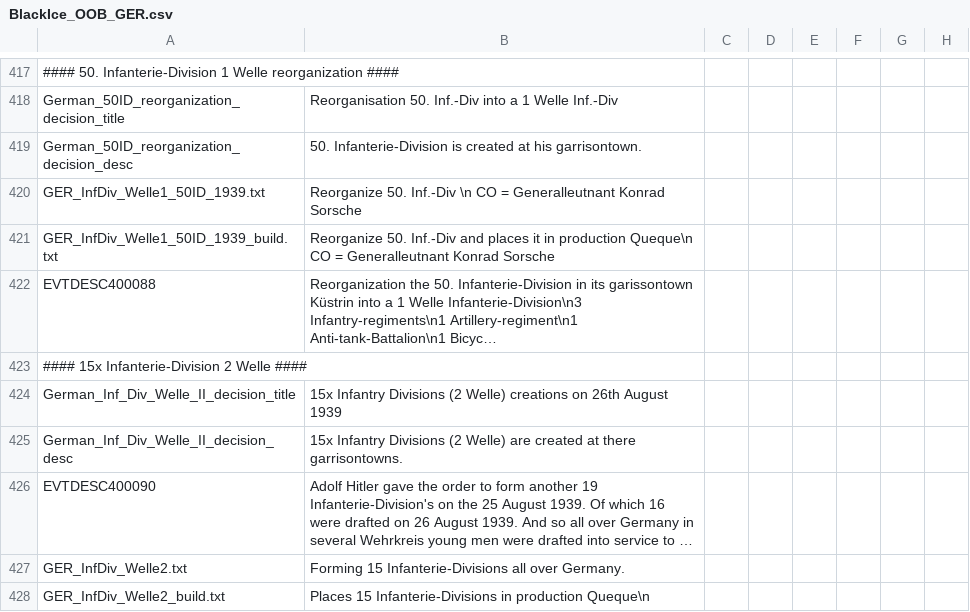
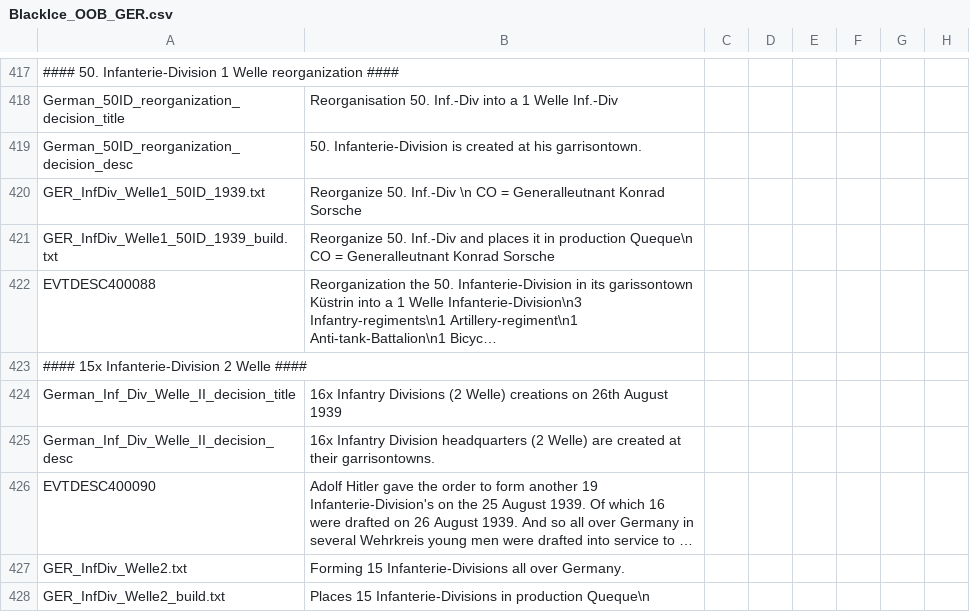
Before and after one commit to oumajgad/BlackICE, a CSV file: localisation/BlackIce_OOB_GER.csv, drawn as a sheet; only a part is shown, gaps mark what is left out; long unchanged cells end in …; the diff names each change by its address in the sheet, - before the commit and + after, or states it on an @@ line.

```diff
--- a/localisation/BlackIce_OOB_GER.csv
+++ b/localisation/BlackIce_OOB_GER.csv
-B424: 15x Infantry Divisions…
+B424: 16x Infantry Divisions…
-B425: 15x Infantry Divisions (2 Welle) are created at there garrisontowns.
+B425: 16x Infantry Division headquarters (2 Welle) are created at their garrisontowns.
```
Also changed, not shown: localisation/zDD-events_new.csv, 1 other file.
